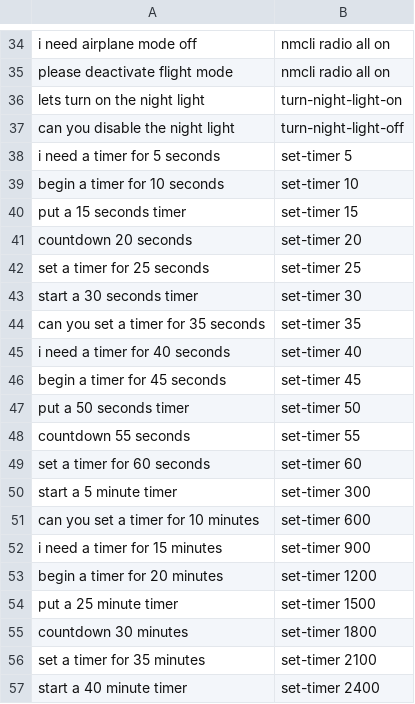
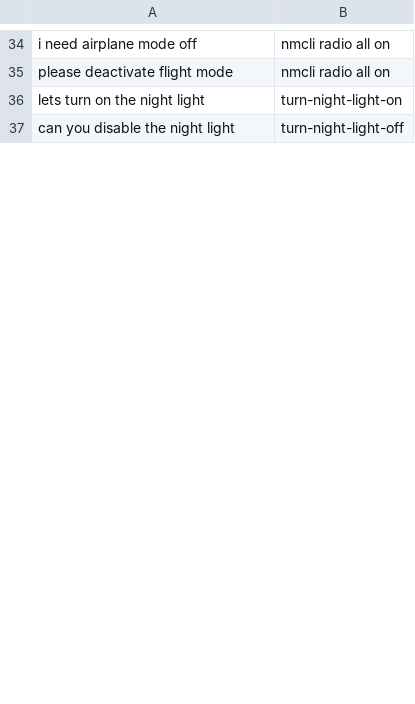
Before and after one commit to Esakkinathan/smart-assistant, a CSV file: data/test-data.csv, drawn as a sheet; only a part is shown, gaps mark what is left out; the diff covers the shown part only.

```diff
--- a/data/test-data.csv
+++ b/data/test-data.csv
@@ -37,21 +37 @@ lets turn on the night light,turn-night-light-on
 can you disable the night light,turn-night-light-off
-i need a timer for 5 seconds,set-timer 5
-begin a timer for 10 seconds,set-timer 10
-put a 15 seconds timer,set-timer 15
-countdown 20 seconds,set-timer 20
-set a timer for 25 seconds,set-timer 25
-start a 30 seconds timer,set-timer 30
-can you set a timer for 35 seconds,set-timer 35
-i need a timer for 40 seconds,set-timer 40
-begin a timer for 45 seconds,set-timer 45
-put a 50 seconds timer,set-timer 50
-countdown 55 seconds,set-timer 55
-set a timer for 60 seconds,set-timer 60
-start a 5 minute timer,set-timer 300
-can you set a timer for 10 minutes,set-timer 600
-i need a timer for 15 minutes,set-timer 900
-begin a timer for 20 minutes,set-timer 1200
-put a 25 minute timer,set-timer 1500
-countdown 30 minutes,set-timer 1800
-set a timer for 35 minutes,set-timer 2100
-start a 40 minute timer,set-timer 2400
```
Also changed, not shown: 30 added rows and 19 removed rows elsewhere in this file, data/validation-data.csv, 1 other file.
